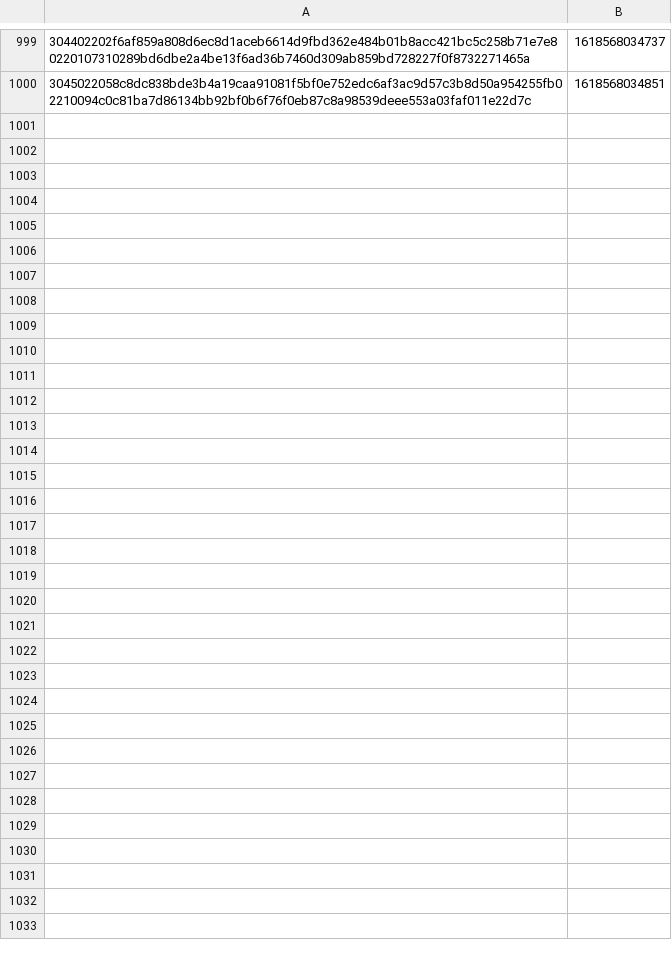
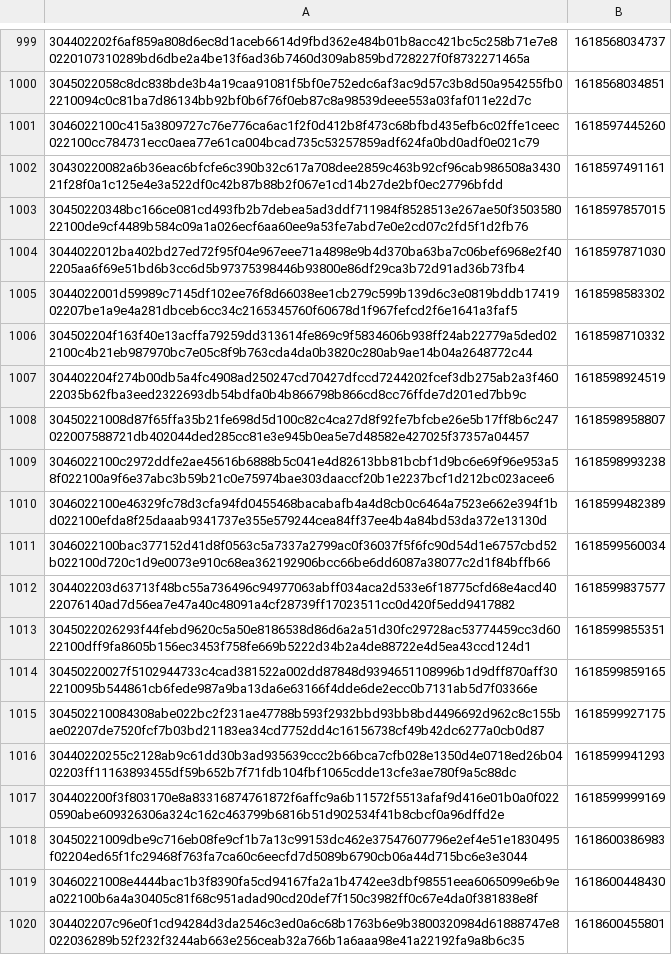
Before and after one commit to markpengisme/Master-Thesis, a CSV file: union-dapp/user/record/start.csv, drawn as a sheet; only a part is shown, gaps mark what is left out; the diff covers the shown part only.

```diff
--- a/union-dapp/user/record/start.csv
+++ b/union-dapp/user/record/start.csv
@@ -1000 +1000,21 @@
 3045022058c8dc838bde3b4a19caa91081f5bf0e752edc6af3ac9d57c3b8d50a954255fb02210094c0c81ba7d86134bb92bf0b6f76f0eb87c8a98539deee553a03faf011e22d7c,1618568034851
+3046022100c415a3809727c76e776ca6ac1f2f0d412b8f473c68bfbd435efb6c02ffe1ceec022100cc784731ecc0aea77e61ca004bcad735c53257859adf624fa0bd0adf0e021c79,1618597445260
+30430220082a6b36eac6bfcfe6c390b32c617a708dee2859c463b92cf96cab986508a343021f28f0a1c125e4e3a522df0c42b87b88b2f067e1cd14b27de2bf0ec27796bfdd,1618597491161
+30450220348bc166ce081cd493fb2b7debea5ad3ddf711984f8528513e267ae50f350358022100de9cf4489b584c09a1a026ecf6aa60ee9a53fe7abd7e0e2cd07c2fd5f1d2fb76,1618597857015
+3044022012ba402bd27ed72f95f04e967eee71a4898e9b4d370ba63ba7c06bef6968e2f402205aa6f69e51bd6b3cc6d5b97375398446b93800e86df29ca3b72d91ad36b73fb4,1618597871030
+3044022001d59989c7145df102ee76f8d66038ee1cb279c599b139d6c3e0819bddb1741902207be1a9e4a281dbceb6cc34c2165345760f60678d1f967fefcd2f6e1641a3faf5,1618598583302
+304502204f163f40e13acffa79259dd313614fe869c9f5834606b938ff24ab22779a5ded022100c4b21eb987970bc7e05c8f9b763cda4da0b3820c280ab9ae14b04a2648772c44,1618598710332
+304402204f274b00db5a4fc4908ad250247cd70427dfccd7244202fcef3db275ab2a3f46022035b62fba3eed2322693db54bdfa0b4b866798b866cd8cc76ffde7d201ed7bb9c,1618598924519
+30450221008d87f65ffa35b21fe698d5d100c82c4ca27d8f92fe7bfcbe26e5b17ff8b6c247022007588721db402044ded285cc81e3e945b0ea5e7d48582e427025f37357a04457,1618598958807
+3046022100c2972ddfe2ae45616b6888b5c041e4d82613bb81bcbf1d9bc6e69f96e953a58f022100a9f6e37abc3b59b21c0e75974bae303daaccf20b1e2237bcf1d212bc023acee6,1618598993238
+3046022100e46329fc78d3cfa94fd0455468bacabafb4a4d8cb0c6464a7523e662e394f1bd022100efda8f25daaab9341737e355e579244cea84ff37ee4b4a84bd53da372e13130d,1618599482389
+3046022100bac377152d41d8f0563c5a7337a2799ac0f36037f5f6fc90d54d1e6757cbd52b022100d720c1d9e0073e910c68ea362192906bcc66be6dd6087a38077c2d1f84bffb66,1618599560034
+304402203d63713f48bc55a736496c94977063abff034aca2d533e6f18775cfd68e4acd4022076140ad7d56ea7e47a40c48091a4cf28739ff17023511cc0d420f5edd9417882,1618599837577
+3045022026293f44febd9620c5a50e8186538d86d6a2a51d30fc29728ac53774459cc3d6022100dff9fa8605b156ec3453f758fe669b5222d34b2a4de88722e4d5ea43ccd124d1,1618599855351
+30450220027f5102944733c4cad381522a002dd87848d9394651108996b1d9dff870aff302210095b544861cb6fede987a9ba13da6e63166f4dde6de2ecc0b7131ab5d7f03366e,1618599859165
+304502210084308abe022bc2f231ae47788b593f2932bbd93bb8bd4496692d962c8c155bae02207de7520fcf7b03bd21183ea34cd7752dd4c16156738cf49b42dc6277a0cb0d87,1618599927175
+30440220255c2128ab9c61dd30b3ad935639ccc2b66bca7cfb028e1350d4e0718ed26b0402203ff11163893455df59b652b7f71fdb104fbf1065cdde13cfe3ae780f9a5c88dc,1618599941293
+304402200f3f803170e8a83316874761872f6affc9a6b11572f5513afaf9d416e01b0a0f0220590abe609326306a324c162c463799b6816b51d902534f41b8cbcf0a96dffd2e,1618599999169
+30450221009dbe9c716eb08fe9cf1b7a13c99153dc462e37547607796e2ef4e51e1830495f02204ed65f1fc29468f763fa7ca60c6eecfd7d5089b6790cb06a44d715bc6e3e3044,1618600386983
+30460221008e4444bac1b3f8390fa5cd94167fa2a1b4742ee3dbf98551eea6065099e6b9ea022100b6a4a30405c81f68c951adad90cd20def7f150c3982ff0c67e4da0f381838e8f,1618600448430
+304402207c96e0f1cd94284d3da2546c3ed0a6c68b1763b6e9b3800320984d61888747e8022036289b52f232f3244ab663e256ceab32a766b1a6aaa98e41a22192fa9a8b6c35,1618600455801
```
Also changed, not shown: 17 added rows elsewhere in this file, union-dapp/user/record/end.csv, 30 other files.
